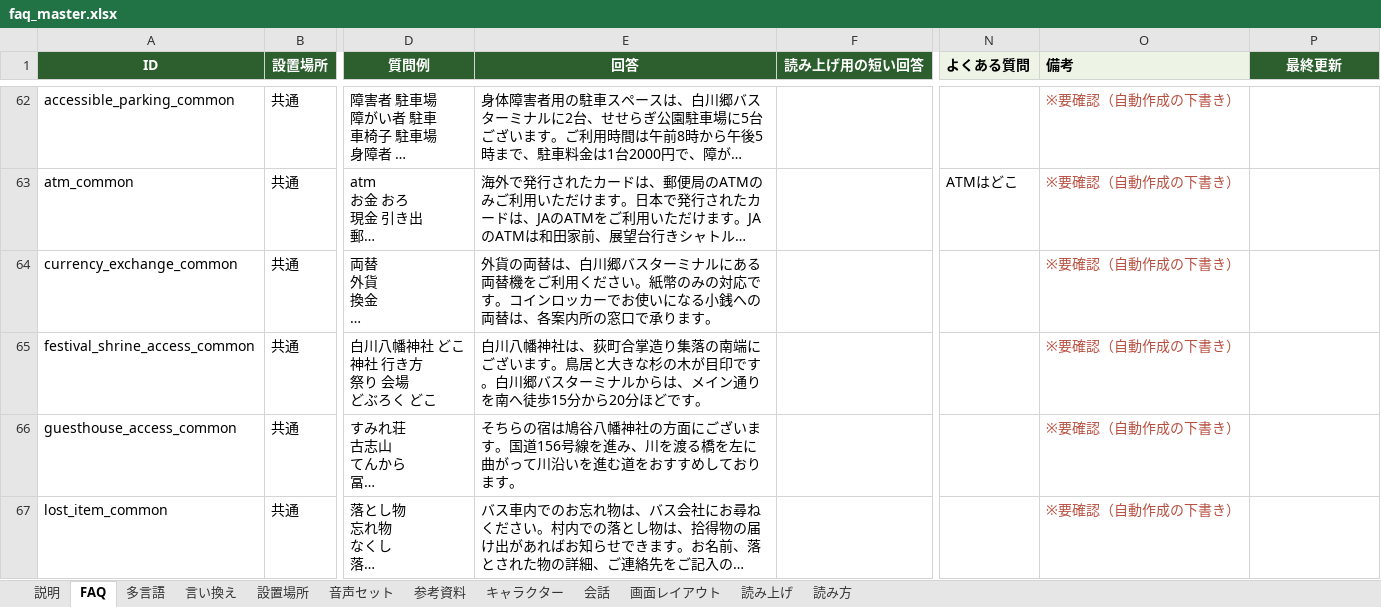
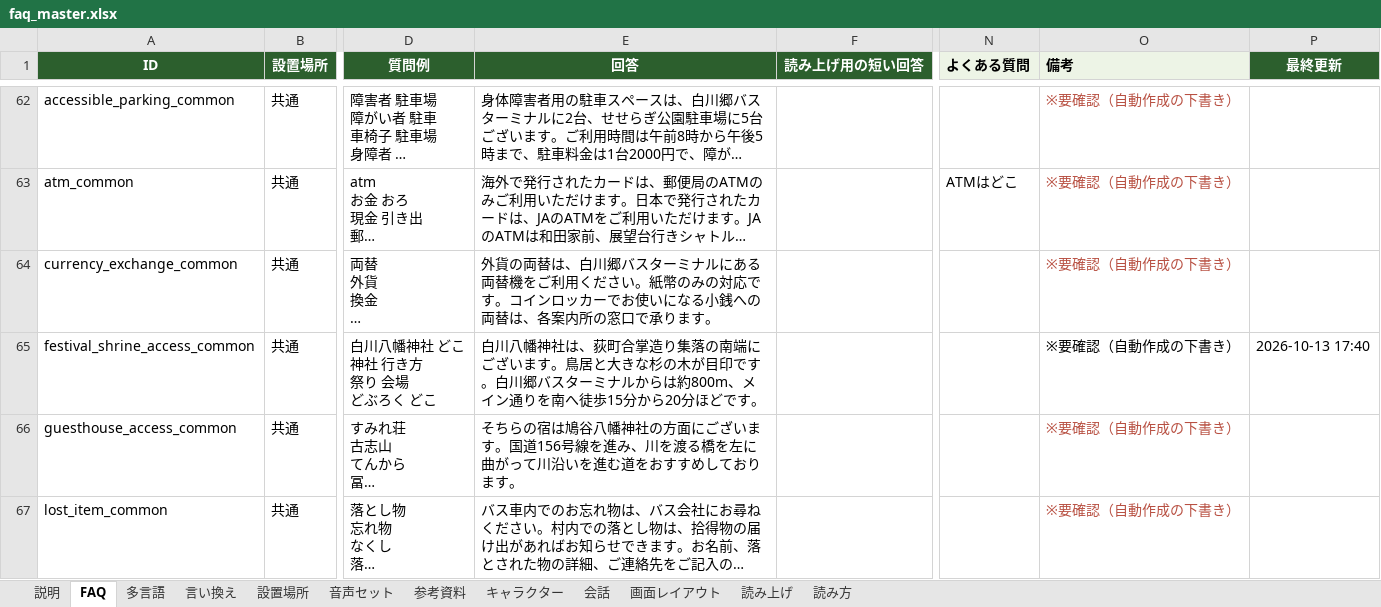
Before and after one commit to flame-wave/shirakawago-voicebot, an Excel workbook: tools/faq_master.xlsx, sheet FAQ, drawn as a sheet; only a part is shown, gaps mark what is left out; long unchanged cells end in …; values as stored, in another font and other column widths than the file's, no borders; the diff names each change by its address in the sheet, - before the commit and + after, or states it on an @@ line.

```diff
--- a/tools/faq_master.xlsx (sheet FAQ)
+++ b/tools/faq_master.xlsx (sheet FAQ)
-E65 (回答): …ルからは、メイン…
+E65 (回答): …ルからは約800m、メイン…
-O65 text colour: #B85042
+O65 text colour: black
-P65 (最終更新): (empty)
+P65 (最終更新): 2026-10-13 17:40
```
Also changed, not shown: sheet 多言語.
